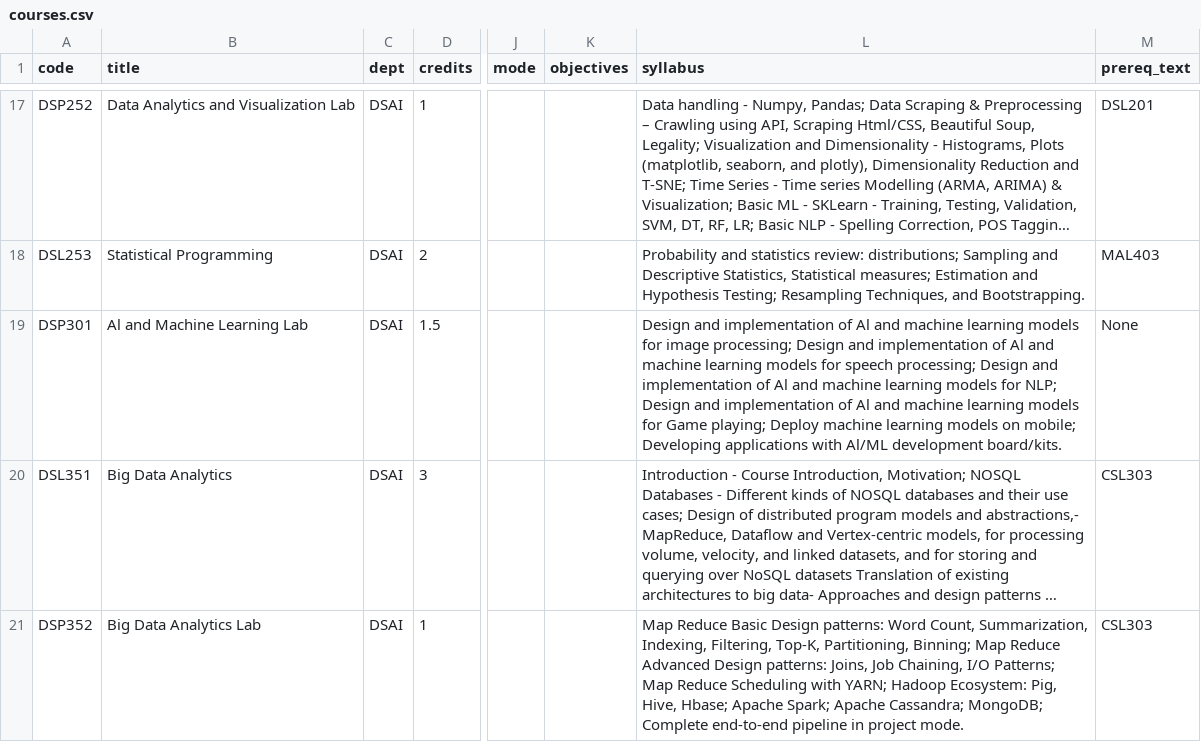
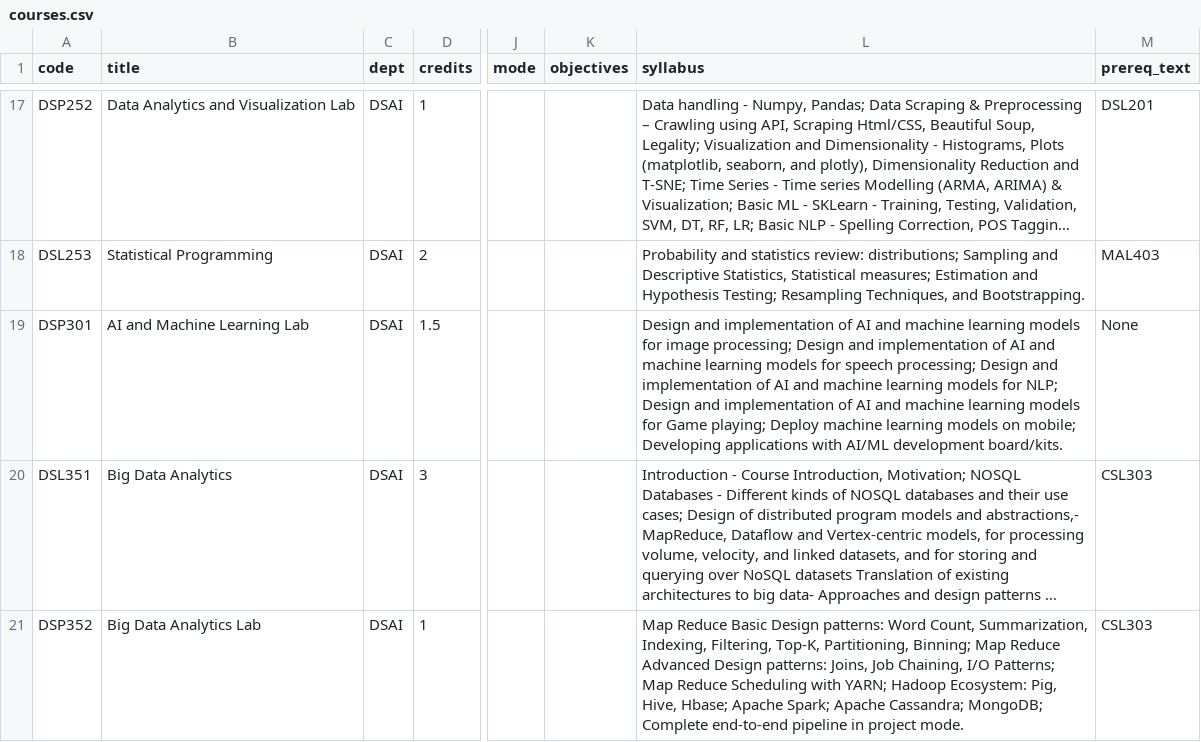
Before and after one commit to Jaswanth-Kumar-2007/Adobe_MP5_Task, a CSV file: data/extracted/courses.csv, drawn as a sheet; only a part is shown, gaps mark what is left out; long unchanged cells end in …; the diff names each change by its address in the sheet, - before the commit and + after, or states it on an @@ line.

```diff
--- a/data/extracted/courses.csv
+++ b/data/extracted/courses.csv
-B19 (title): Al and Machine Learning Lab
+B19 (title): AI and Machine Learning Lab
-L19 (syllabus): …implementation of Al and machine learning models for image processing; Design and implementation of Al and machine learning models for speech processing; Design and implementation of Al and machine learning models for NLP; Design and implementation of Al and machine learning models for Game playing; Deploy machine learning models on mobile; Developing applications with Al/ML development board/kits.
+L19 (syllabus): …implementation of AI and machine learning models for image processing; Design and implementation of AI and machine learning models for speech processing; Design and implementation of AI and machine learning models for NLP; Design and implementation of AI and machine learning models for Game playing; Deploy machine learning models on mobile; Developing applications with AI/ML development board/kits.
```
Also changed, not shown: data/extracted/course_topics.csv, data/extracted/review/courses/source_evidence.csv, 19 other files.
